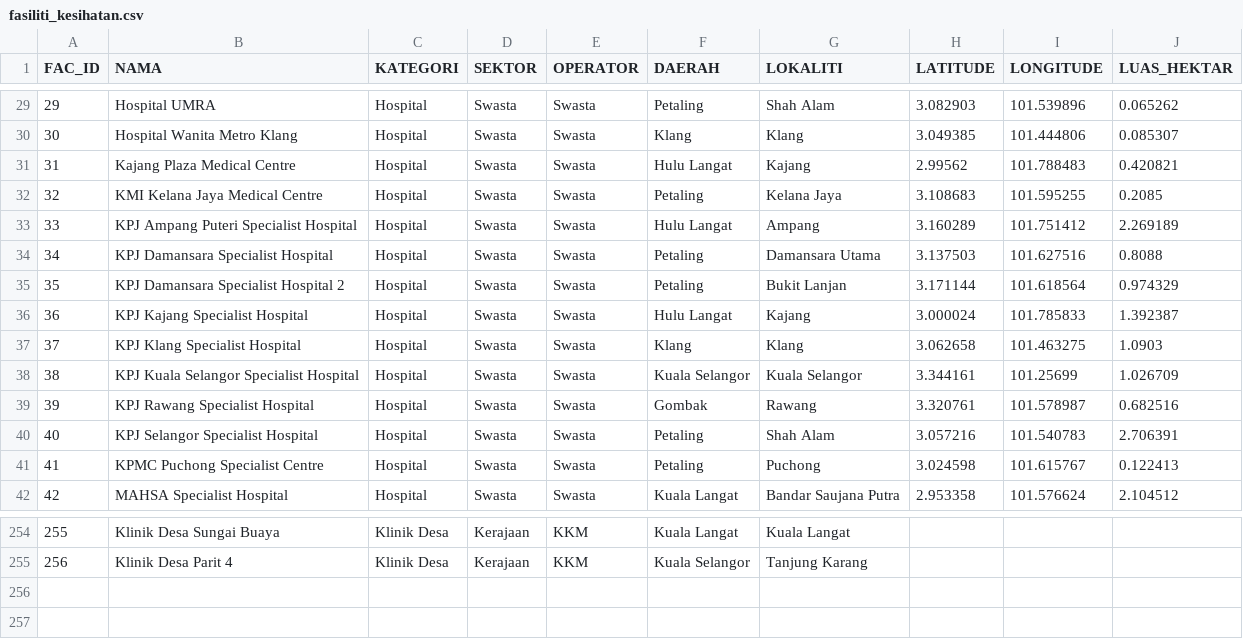
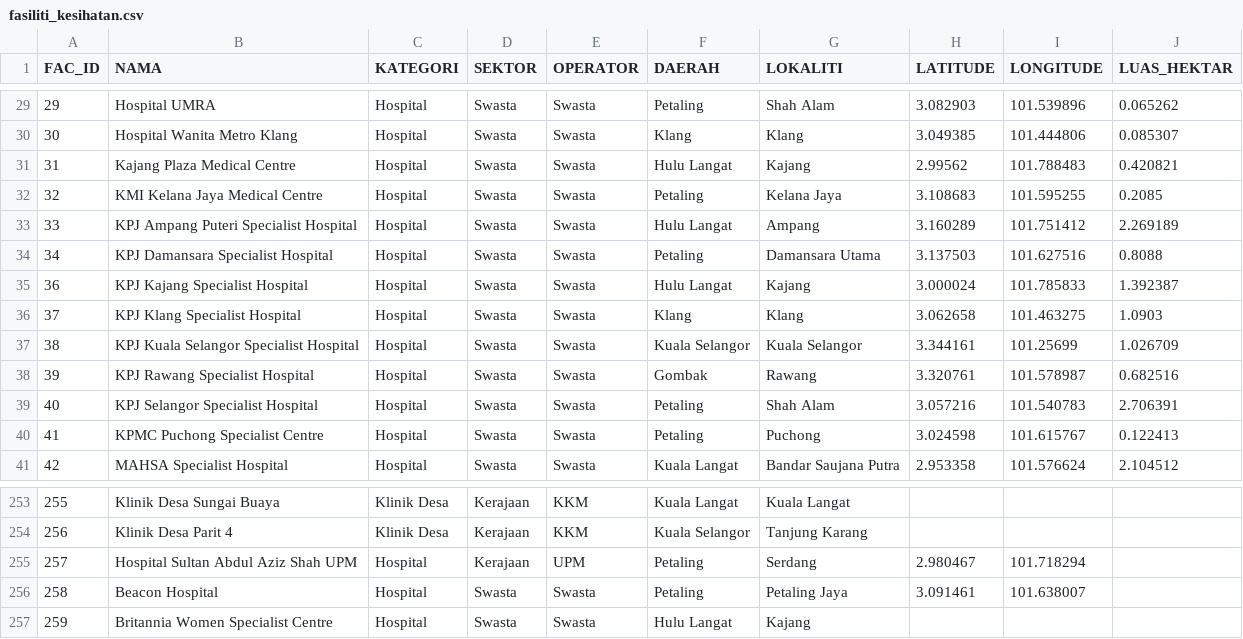
Before and after one commit to geospatialpms-glitch/Kemudahan-Kesihatan-Negeri-Selangor, a CSV file: data/fasiliti_kesihatan.csv, drawn as a sheet; only a part is shown, gaps mark what is left out.

Commit message:
Kemas kini fasiliti kesihatan Selangor berdasarkan semakan KKM/CKAPS

```diff
--- a/data/fasiliti_kesihatan.csv
+++ b/data/fasiliti_kesihatan.csv
@@ -34,3 +34,2 @@ FAC_ID,NAMA,KATEGORI,SEKTOR,OPERATOR,DAERAH,LOKALITI,LATITUDE,LONGITUDE,LUAS_HEK
 34,KPJ Damansara Specialist Hospital,Hospital,Swasta,Swasta,Petaling,Damansara Utama,3.137503,101.627516,0.8088
-35,KPJ Damansara Specialist Hospital 2,Hospital,Swasta,Swasta,Petaling,Bukit Lanjan,3.171144,101.618564,0.974329
 36,KPJ Kajang Specialist Hospital,Hospital,Swasta,Swasta,Hulu Langat,Kajang,3.000024,101.785833,1.392387
@@ -255 +254,4 @@ FAC_ID,NAMA,KATEGORI,SEKTOR,OPERATOR,DAERAH,LOKALITI,LATITUDE,LONGITUDE,LUAS_HEK
 256,Klinik Desa Parit 4,Klinik Desa,Kerajaan,KKM,Kuala Selangor,Tanjung Karang,,,
+257,Hospital Sultan Abdul Aziz Shah UPM,Hospital,Kerajaan,UPM,Petaling,Serdang,2.980467,101.718294,
+258,Beacon Hospital,Hospital,Swasta,Swasta,Petaling,Petaling Jaya,3.091461,101.638007,
+259,Britannia Women Specialist Centre,Hospital,Swasta,Swasta,Hulu Langat,Kajang,,,
```
